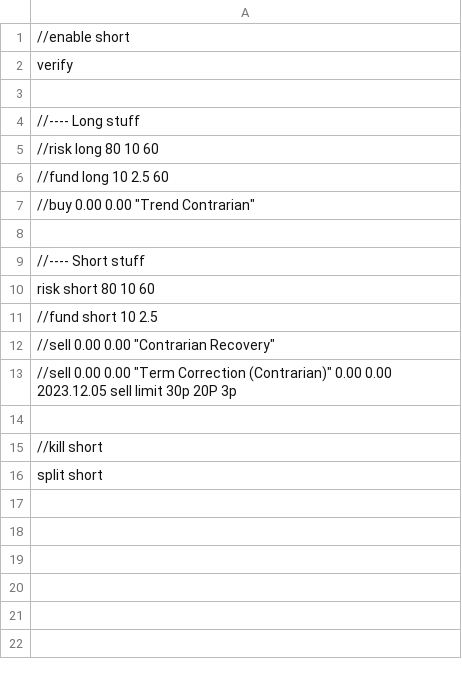
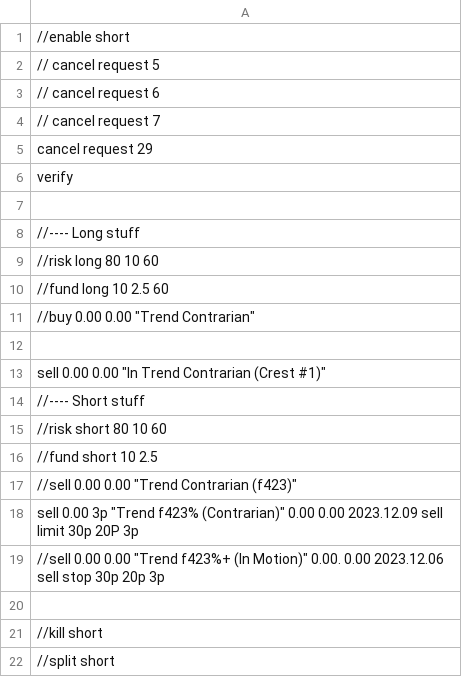
Before and after one commit to djorgens2/MT4-Master, a CSV file: Files/demo.csv, drawn as a sheet.

```diff
--- a/Files/demo.csv
+++ b/Files/demo.csv
@@ -1,2 +1,6 @@
 //enable short
+// cancel request 5
+// cancel request 6
+// cancel request 7
+cancel request 29
 verify
@@ -8,9 +12,11 @@ verify
 
+sell 0.00 0.00 "In Trend Contrarian (Crest #1)"
 //---- Short stuff
-risk short 80 10 60
+//risk short 80 10 60
 //fund short 10 2.5
-//sell 0.00 0.00 "Contrarian Recovery"
-//sell 0.00 0.00 "Term Correction (Contrarian)" 0.00 0.00 2023.12.05 sell limit 30p 20P 3p
+//sell 0.00 0.00 "Trend Contrarian (f423)"
+sell 0.00 3p "Trend f423% (Contrarian)" 0.00 0.00 2023.12.09 sell limit 30p 20P 3p
+//sell 0.00 0.00 "Trend f423%+ (In Motion)" 0.00. 0.00 2023.12.06 sell stop 30p 20p 3p
 
 //kill short
-split short
+//split short
```
Also changed, not shown: 4 other files.
